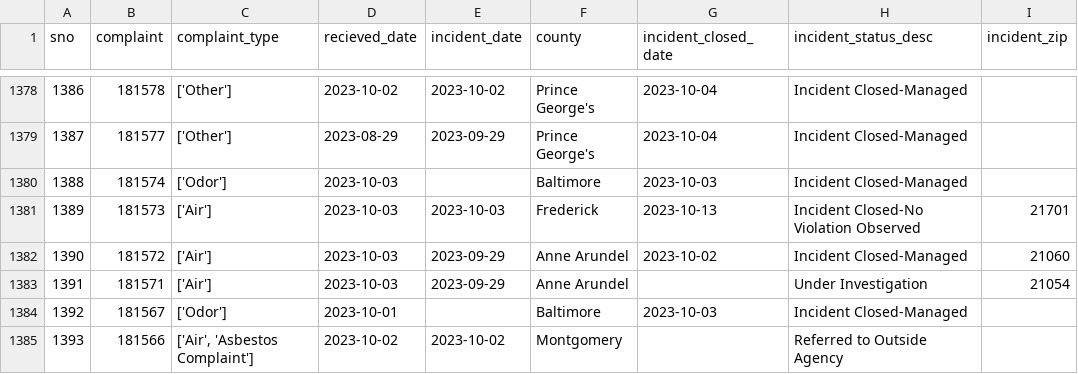
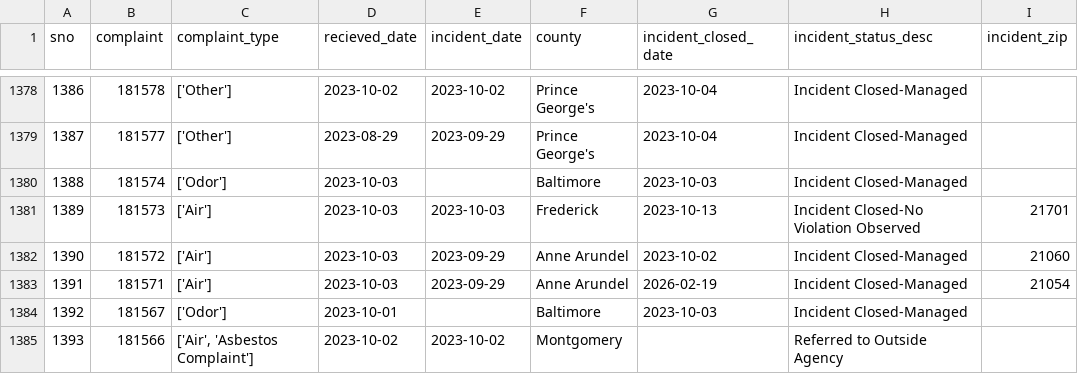
Before and after one commit to david-a-weisz/live-nicar-pipeline, a CSV file: exported_data/all_complaints.csv, drawn as a sheet; only a part is shown, gaps mark what is left out.

Commit message:
Automated commit from GitHub Actions

```diff
--- a/exported_data/all_complaints.csv
+++ b/exported_data/all_complaints.csv
@@ -1382,3 +1382,3 @@ sno,complaint,complaint_type,recieved_date,incident_date,county,incident_closed_
 1390,181572,['Air'],2023-10-03,2023-09-29,Anne Arundel,2023-10-02,Incident Closed-Managed,21060
-1391,181571,['Air'],2023-10-03,2023-09-29,Anne Arundel,,Under Investigation,21054
+1391,181571,['Air'],2023-10-03,2023-09-29,Anne Arundel,2026-02-19,Incident Closed-Managed,21054
 1392,181567,['Odor'],2023-10-01,,Baltimore,2023-10-03,Incident Closed-Managed,
```
